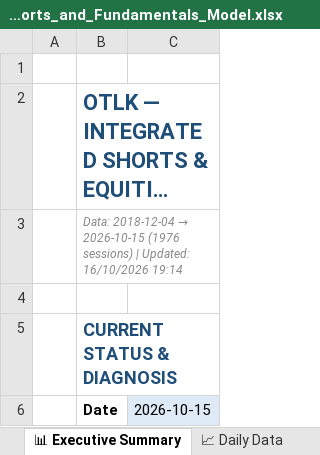
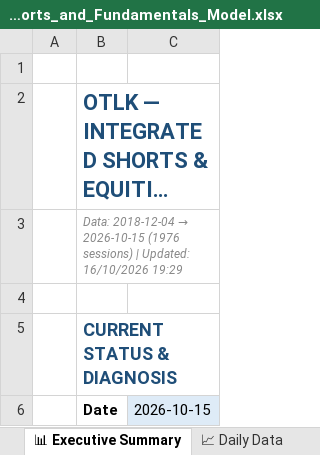
Before and after one commit to The-Slag-Brothers/OTLK-tracker, an Excel workbook: OTLK_Shorts_and_Fundamentals_Model.xlsx, sheet 📊 Executive Summary, drawn as a sheet; only a part is shown; long unchanged cells end in …; values as stored, in another font and other column widths than the file's, no borders; the diff names each change by its address in the sheet, - before the commit and + after, or states it on an @@ line.

```diff
--- a/OTLK_Shorts_and_Fundamentals_Model.xlsx (sheet 📊 Executive Summary)
+++ b/OTLK_Shorts_and_Fundamentals_Model.xlsx (sheet 📊 Executive Summary)
-B3 (Date): …Updated: 16/10/2026 19:14
+B3 (Date): …Updated: 16/10/2026 19:29
```
Also changed, not shown: OTLK_Options_Chain_and_Derivatives.xlsx, 4 other files.
